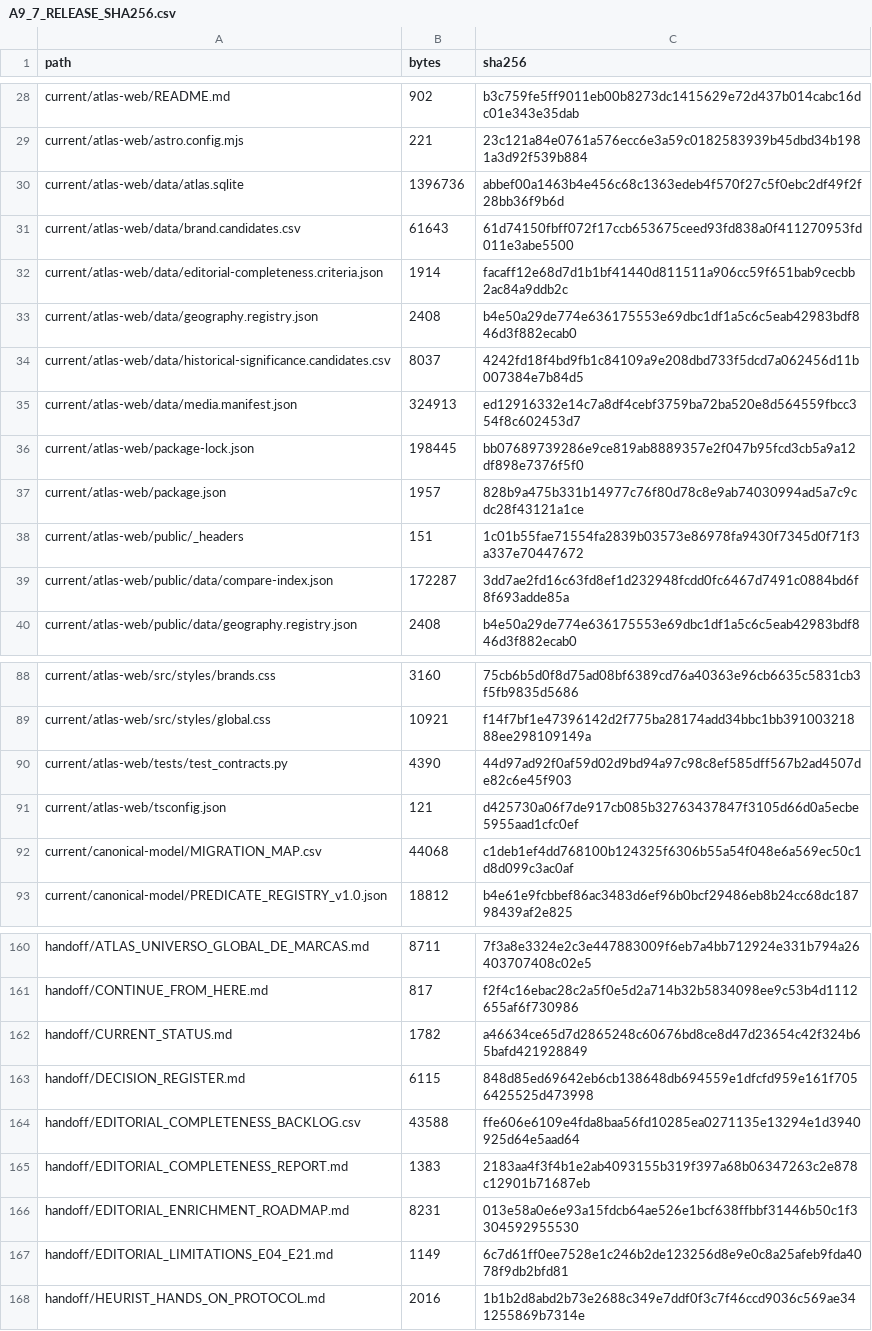
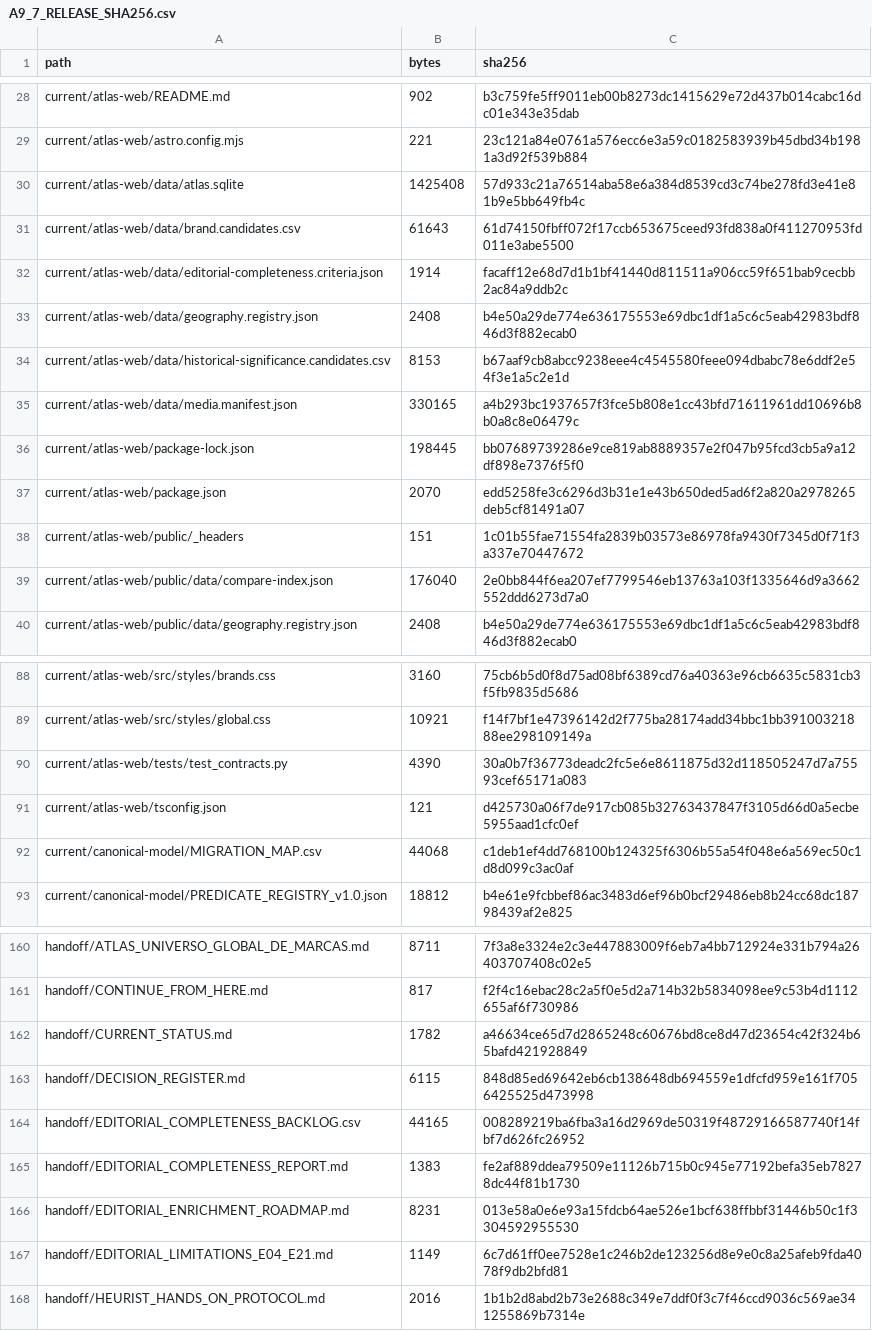
Before and after one commit to flpgiacomini/atlas, a CSV file: manifests/A9_7_RELEASE_SHA256.csv, drawn as a sheet; only a part is shown, gaps mark what is left out.

```diff
--- a/manifests/A9_7_RELEASE_SHA256.csv
+++ b/manifests/A9_7_RELEASE_SHA256.csv
@@ -29,3 +29,3 @@ current/atlas-web/README.md,902,b3c759fe5ff9011eb00b8273dc1415629e72d437b014cabc
 current/atlas-web/astro.config.mjs,221,23c121a84e0761a576ecc6e3a59c0182583939b45dbd34b1981a3d92f539b884
-current/atlas-web/data/atlas.sqlite,1396736,abbef00a1463b4e456c68c1363edeb4f570f27c5f0ebc2df49f2f28bb36f9b6d
+current/atlas-web/data/atlas.sqlite,1425408,57d933c21a76514aba58e6a384d8539cd3c74be278fd3e41e81b9e5bb649fb4c
 current/atlas-web/data/brand.candidates.csv,61643,61d74150fbff072f17ccb653675ceed93fd838a0f411270953fd011e3abe5500
@@ -33,8 +33,8 @@ current/atlas-web/data/editorial-completeness.criteria.json,1914,facaff12e68d7d1
 current/atlas-web/data/geography.registry.json,2408,b4e50a29de774e636175553e69dbc1df1a5c6c5eab42983bdf846d3f882ecab0
-current/atlas-web/data/historical-significance.candidates.csv,8037,4242fd18f4bd9fb1c84109a9e208dbd733f5dcd7a062456d11b007384e7b84d5
-current/atlas-web/data/media.manifest.json,324913,ed12916332e14c7a8df4cebf3759ba72ba520e8d564559fbcc354f8c602453d7
+current/atlas-web/data/historical-significance.candidates.csv,8153,b67aaf9cb8abcc9238eee4c4545580feee094dbabc78e6ddf2e54f3e1a5c2e1d
+current/atlas-web/data/media.manifest.json,330165,a4b293bc1937657f3fce5b808e1cc43bfd71611961dd10696b8b0a8c8e06479c
 current/atlas-web/package-lock.json,198445,bb07689739286e9ce819ab8889357e2f047b95fcd3cb5a9a12df898e7376f5f0
-current/atlas-web/package.json,1957,828b9a475b331b14977c76f80d78c8e9ab74030994ad5a7c9cdc28f43121a1ce
+current/atlas-web/package.json,2070,edd5258fe3c6296d3b31e1e43b650ded5ad6f2a820a2978265deb5cf81491a07
 current/atlas-web/public/_headers,151,1c01b55fae71554fa2839b03573e86978fa9430f7345d0f71f3a337e70447672
-current/atlas-web/public/data/compare-index.json,172287,3dd7ae2fd16c63fd8ef1d232948fcdd0fc6467d7491c0884bd6f8f693adde85a
+current/atlas-web/public/data/compare-index.json,176040,2e0bb844f6ea207ef7799546eb13763a103f1335646d9a3662552ddd6273d7a0
 current/atlas-web/public/data/geography.registry.json,2408,b4e50a29de774e636175553e69dbc1df1a5c6c5eab42983bdf846d3f882ecab0
@@ -89,3 +89,3 @@ current/atlas-web/src/styles/brands.css,3160,75cb6b5d0f8d75ad08bf6389cd76a40363e
 current/atlas-web/src/styles/global.css,10921,f14f7bf1e47396142d2f775ba28174add34bbc1bb39100321888ee298109149a
-current/atlas-web/tests/test_contracts.py,4390,44d97ad92f0af59d02d9bd94a97c98c8ef585dff567b2ad4507de82c6e45f903
+current/atlas-web/tests/test_contracts.py,4390,30a0b7f36773deadc2fc5e6e8611875d32d118505247d7a75593cef65171a083
 current/atlas-web/tsconfig.json,121,d425730a06f7de917cb085b32763437847f3105d66d0a5ecbe5955aad1cfc0ef
@@ -163,4 +163,4 @@ handoff/CURRENT_STATUS.md,1782,a46634ce65d7d2865248c60676bd8ce8d47d23654c42f324b
 handoff/DECISION_REGISTER.md,6115,848d85ed69642eb6cb138648db694559e1dfcfd959e161f7056425525d473998
-handoff/EDITORIAL_COMPLETENESS_BACKLOG.csv,43588,ffe606e6109e4fda8baa56fd10285ea0271135e13294e1d3940925d64e5aad64
-handoff/EDITORIAL_COMPLETENESS_REPORT.md,1383,2183aa4f3f4b1e2ab4093155b319f397a68b06347263c2e878c12901b71687eb
+handoff/EDITORIAL_COMPLETENESS_BACKLOG.csv,44165,008289219ba6fba3a16d2969de50319f48729166587740f14fbf7d626fc26952
+handoff/EDITORIAL_COMPLETENESS_REPORT.md,1383,fe2af889ddea79509e11126b715b0c945e77192befa35eb78278dc44f81b1730
 handoff/EDITORIAL_ENRICHMENT_ROADMAP.md,8231,013e58a0e6e93a15fdcb64ae526e1bcf638ffbbf31446b50c1f3304592955530
```
Also changed, not shown: current/atlas-web/data/historical-significance.candidates.csv, handoff/EDITORIAL_COMPLETENESS_BACKLOG.csv, 7 other files.
